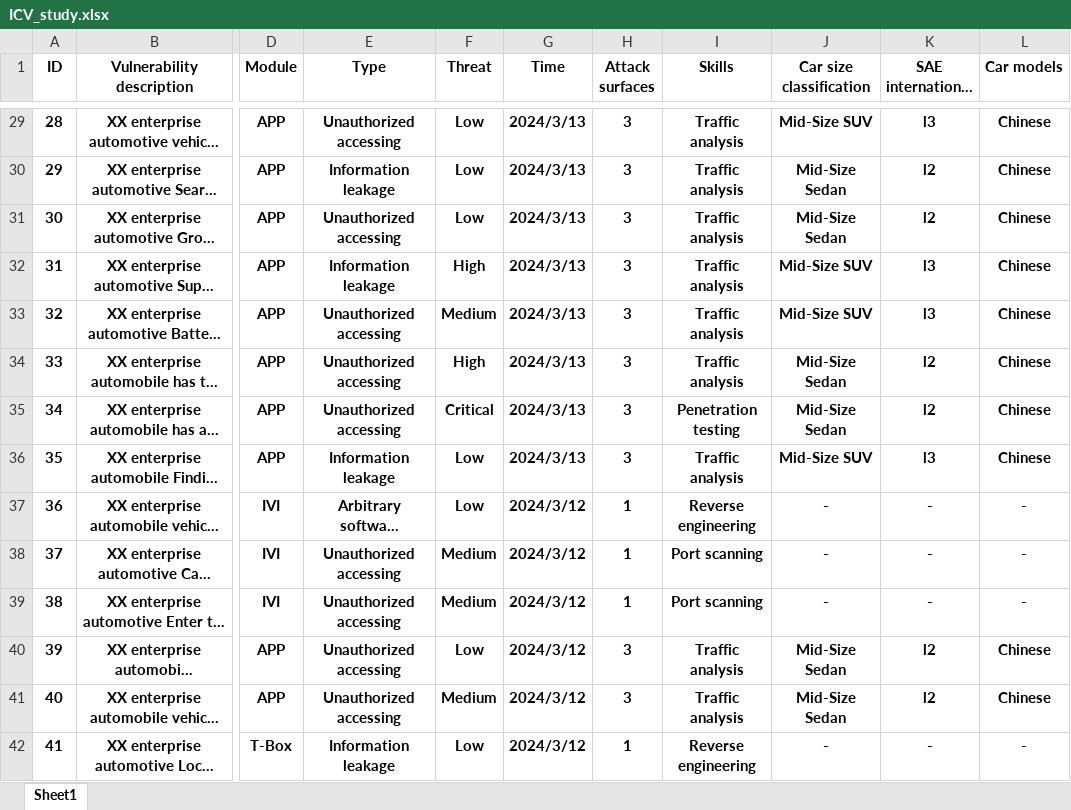
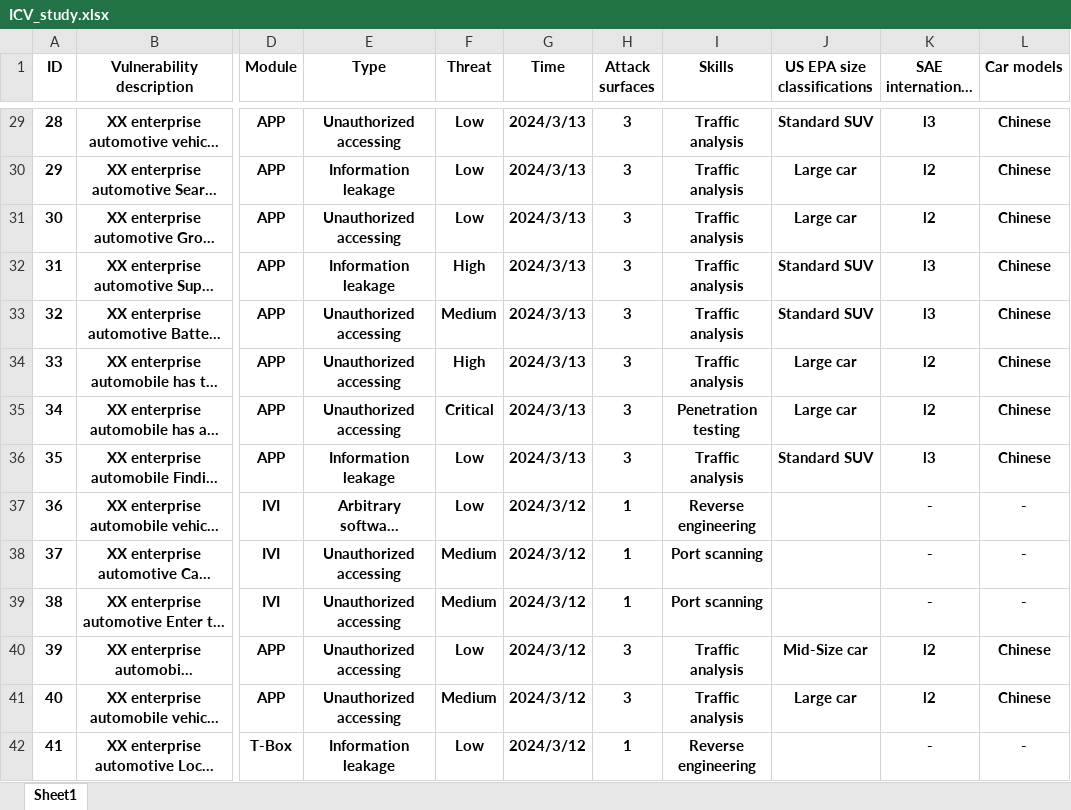
Before and after one commit to ylwango613/ICV_Vulnerabilities, an Excel workbook: ICV_study.xlsx, sheet Sheet1, drawn as a sheet; only a part is shown, gaps mark what is left out; long unchanged cells end in …; values as stored, in another font and other column widths than the file's, no borders; the diff covers the shown part only; the diff names each change by its address in the sheet, - before the commit and + after, or states it on an @@ line.

```diff
--- a/ICV_study.xlsx (sheet Sheet1)
+++ b/ICV_study.xlsx (sheet Sheet1)
-J1: Car size classification
+J1: US EPA size classifications
-J29 (US EPA size classifications): Mid-Size SUV
+J29 (US EPA size classifications): Standard SUV
-J30:J31 (US EPA size classifications): Mid-Size Sedan
+J30:J31 (US EPA size classifications): Large car
-J32:J33 (US EPA size classifications): Mid-Size SUV
+J32:J33 (US EPA size classifications): Standard SUV
-J34:J35 (US EPA size classifications): Mid-Size Sedan
+J34:J35 (US EPA size classifications): Large car
-J36 (US EPA size classifications): Mid-Size SUV
+J36 (US EPA size classifications): Standard SUV
-J37:J39 (US EPA size classifications): -
+J37:J39 (US EPA size classifications): (empty)
-J40 (US EPA size classifications): Mid-Size Sedan
+J40 (US EPA size classifications): Mid-Size car
-J41 (US EPA size classifications): Mid-Size Sedan
+J41 (US EPA size classifications): Large car
-J42 (US EPA size classifications): -
+J42 (US EPA size classifications): (empty)
```
Also changed, not shown: 631 edited cells elsewhere in this sheet, 4 other files.
